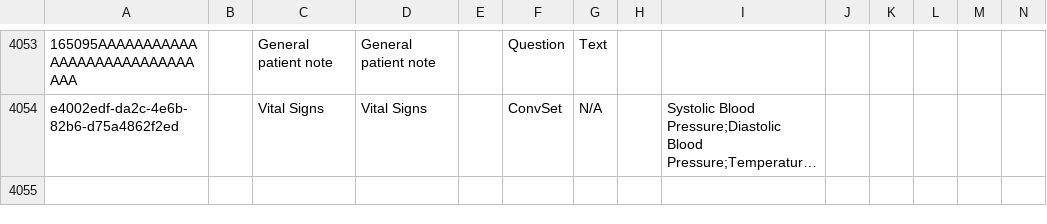
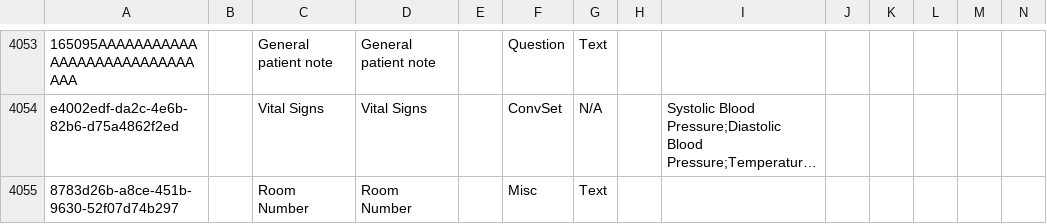
Before and after one commit to DIGI-UW/SGS-O3, a CSV file: distro/configuration/concepts/concepts.csv, drawn as a sheet; only a part is shown, gaps mark what is left out; long unchanged cells end in …; rows hold the shown columns only; the diff names each change by its address in the sheet, - before the commit and + after, or states it on an @@ line.

```diff
--- a/distro/configuration/concepts/concepts.csv
+++ b/distro/configuration/concepts/concepts.csv
+row 4055: 8783d26b-a8ce-451b-9630-52f07d74b297 |  | Room Number | Room Number |  | Misc | Text
```
Also changed, not shown: 2 other files.
